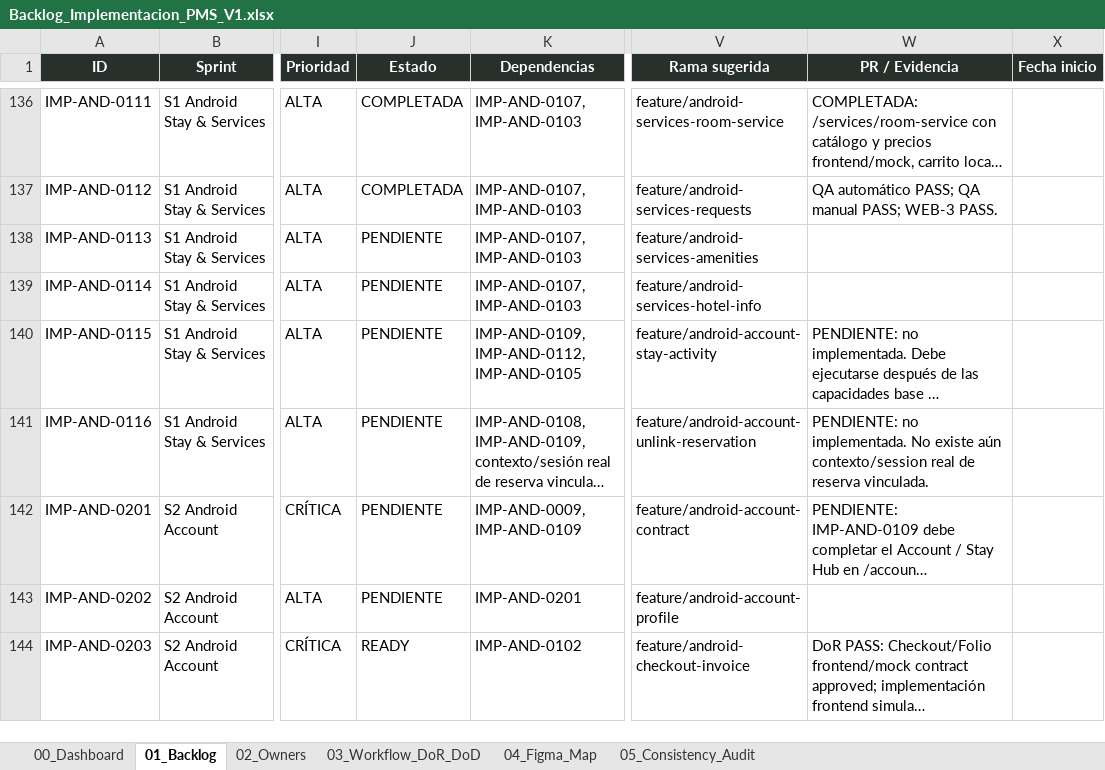
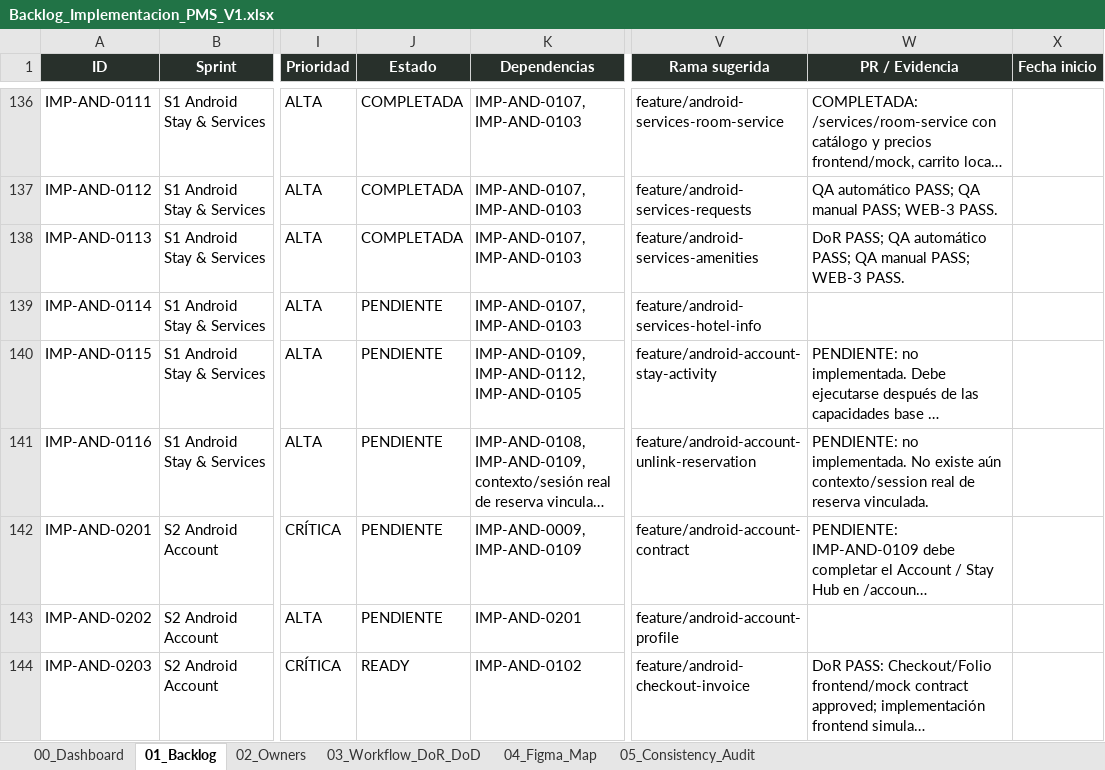
Before and after one commit to Al0219/pms-hotel-boutique, an Excel workbook: docs/Backlog_Implementacion_PMS_V1.xlsx, sheet 01_Backlog, drawn as a sheet; only a part is shown, gaps mark what is left out; long unchanged cells end in …; values as stored, in another font and other column widths than the file's, no borders; conditional formats and table styles not drawn; the diff names each change by its address in the sheet, - before the commit and + after, or states it on an @@ line.

```diff
--- a/docs/Backlog_Implementacion_PMS_V1.xlsx (sheet 01_Backlog)
+++ b/docs/Backlog_Implementacion_PMS_V1.xlsx (sheet 01_Backlog)
-J138 (Estado): PENDIENTE
+J138 (Estado): COMPLETADA
-W138 (PR / Evidencia): (empty)
+W138 (PR / Evidencia): DoR PASS; QA automático PASS; QA manual PASS; WEB-3 PASS.
```
Also changed, not shown: 43 other files.
